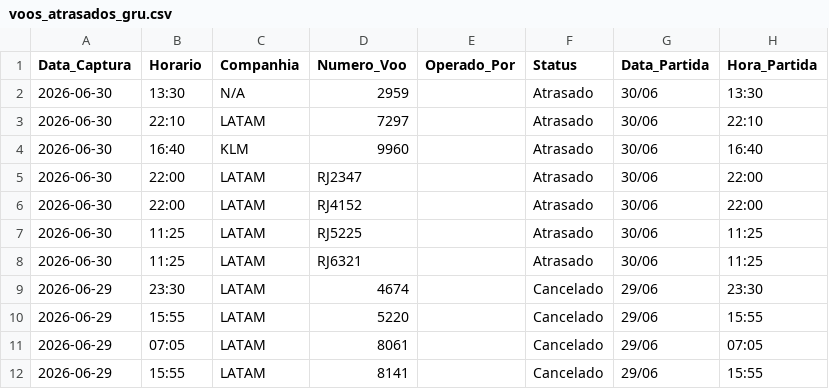
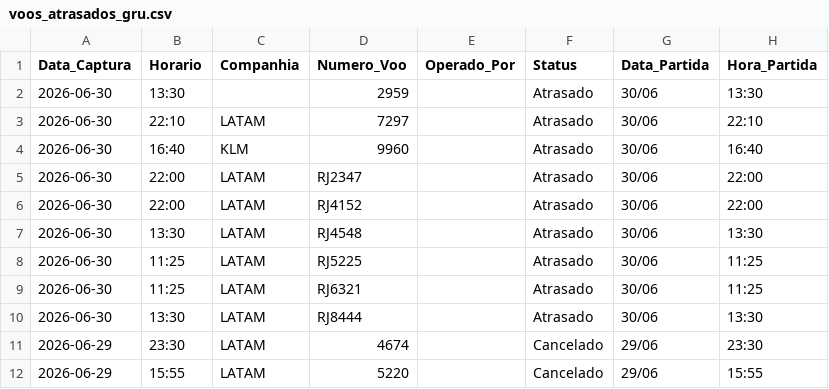
Before and after one commit to jonechelon/gru-flight-reliability-monitor, a CSV file: voos_atrasados_gru.csv, drawn as a sheet; only a part is shown; the shorter side is filled out with more unchanged rows.

Commit message:
report: update operational metrics [skip ci]

```diff
--- a/voos_atrasados_gru.csv
+++ b/voos_atrasados_gru.csv
@@ -1,3 +1,3 @@
 Data_Captura,Horario,Companhia,Numero_Voo,Operado_Por,Status,Data_Partida,Hora_Partida
-2026-06-30,13:30,N/A,2959,,Atrasado,30/06,13:30
+2026-06-30,13:30,,2959,,Atrasado,30/06,13:30
 2026-06-30,22:10,LATAM,7297,,Atrasado,30/06,22:10
@@ -6,4 +6,6 @@ Data_Captura,Horario,Companhia,Numero_Voo,Operado_Por,Status,Data_Partida,Hora_P
 2026-06-30,22:00,LATAM,RJ4152,,Atrasado,30/06,22:00
+2026-06-30,13:30,LATAM,RJ4548,,Atrasado,30/06,13:30
 2026-06-30,11:25,LATAM,RJ5225,,Atrasado,30/06,11:25
 2026-06-30,11:25,LATAM,RJ6321,,Atrasado,30/06,11:25
+2026-06-30,13:30,LATAM,RJ8444,,Atrasado,30/06,13:30
 2026-06-29,23:30,LATAM,4674,,Cancelado,29/06,23:30
```
